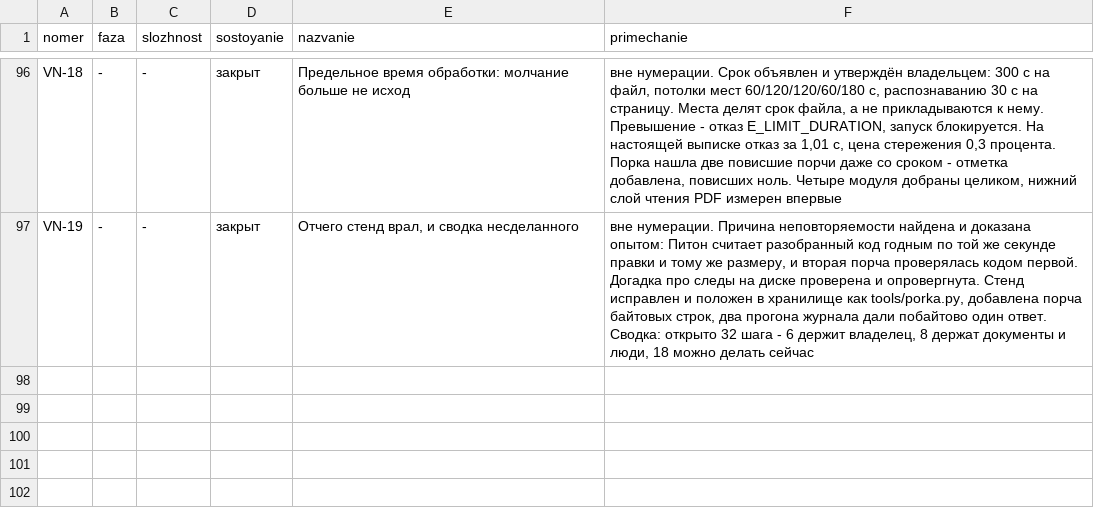
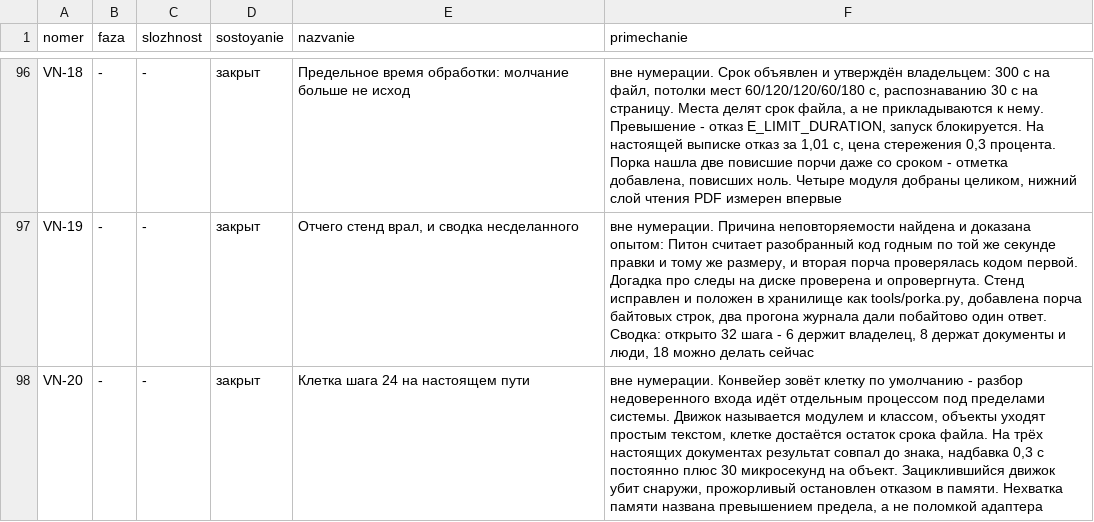
Before and after one commit to lordrubano/stanok-pult, a CSV file: registry.csv, drawn as a sheet; only a part is shown, gaps mark what is left out; the diff names each change by its address in the sheet, - before the commit and + after, or states it on an @@ line.

```diff
--- a/registry.csv
+++ b/registry.csv
+row 98: VN-20 | - | - | закрыт | Клетка шага 24 на настоящем пути | вне нумерации. Конвейер зовёт клетку по умолчанию - разбор недоверенного входа идёт отдельным процессом под пределами системы. Движок называется модулем и классом, объекты уходят простым текстом, клетке достаётся остаток срока файла. На трёх настоящих документах результат совпал до знака, надбавка 0,3 с постоянно плюс 30 микросекунд на объект. Зациклившийся движок убит снаружи, прожорливый остановлен отказом в памяти. Нехватка памяти названа превышением предела, а не поломкой адаптера
```
Also changed, not shown: 6 other files.
